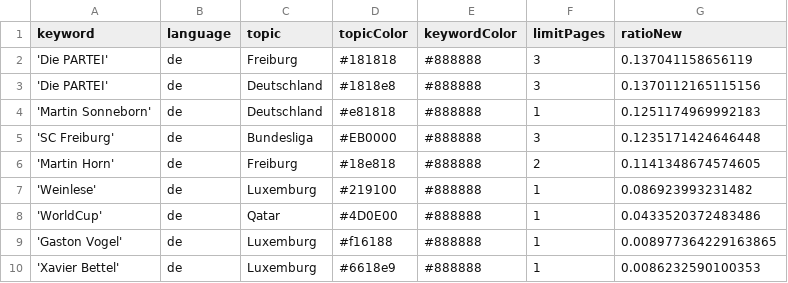
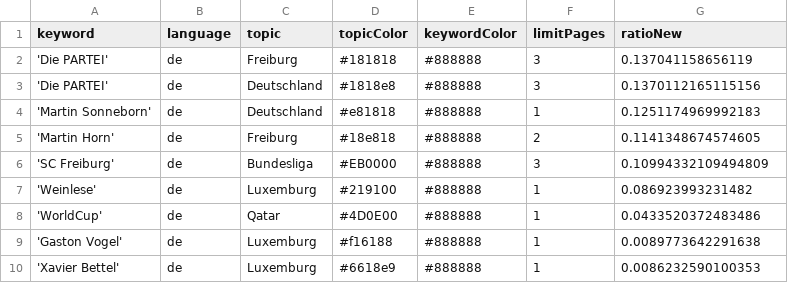
Before and after one commit to MomoThome/winterIsComing, a CSV file: keywords.csv, drawn as a sheet.

Commit message:
Commit from GitHub Actions (harvest:0.0)

```diff
--- a/keywords.csv
+++ b/keywords.csv
@@ -4,7 +4,7 @@ keyword,language,topic,topicColor,keywordColor,limitPages,ratioNew
 'Martin Sonneborn',de,Deutschland,#e81818,#888888,1,0.1251174969992183
-'SC Freiburg',de,Bundesliga,#EB0000,#888888,3,0.1235171424646448
 'Martin Horn',de,Freiburg,#18e818,#888888,2,0.1141348674574605
+'SC Freiburg',de,Bundesliga,#EB0000,#888888,3,0.10994332109494809
 'Weinlese',de,Luxemburg,#219100,#888888,1,0.086923993231482
 'WorldCup',de,Qatar,#4D0E00,#888888,1,0.0433520372483486
-'Gaston Vogel',de,Luxemburg,#f16188,#888888,1,0.008977364229163865
+'Gaston Vogel',de,Luxemburg,#f16188,#888888,1,0.0089773642291638
 'Xavier Bettel',de,Luxemburg,#6618e9,#888888,1,0.0086232590100353
```
